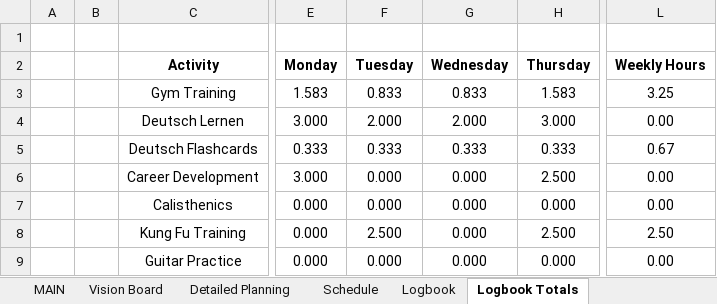
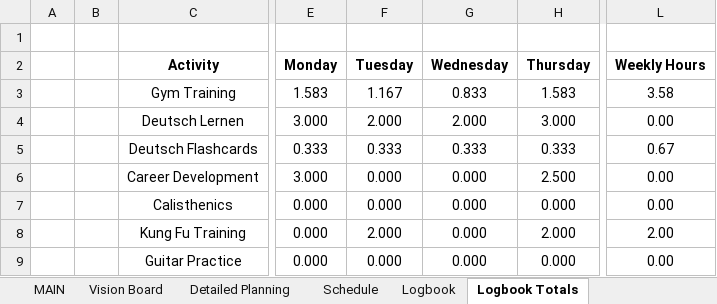
Before and after one commit to dlozanob/My-Notes, an Excel workbook: Management/Goals Planning.xlsm, sheet Logbook Totals, drawn as a sheet; only a part is shown, gaps mark what is left out; values as stored, in another font and other column widths than the file's, no borders; charts and pictures and table styles not drawn; 2 other sheets too large or unreadable and not compared; the diff names each change by its address in the sheet, - before the commit and + after, or states it on an @@ line.

```diff
--- a/Management/Goals Planning.xlsm (sheet Logbook Totals)
+++ b/Management/Goals Planning.xlsm (sheet Logbook Totals)
-F3 (Tuesday): 0.833
+F3 (Tuesday): 1.167
-L3 (Weekly Hours): 3.25
+L3 (Weekly Hours): 3.58
-F8 (Tuesday): 2.500
+F8 (Tuesday): 2.000
-H8 (Thursday): 2.500
+H8 (Thursday): 2.000
-L8 (Weekly Hours): 2.50
+L8 (Weekly Hours): 2.00
```
Also changed, not shown: sheet Schedule, sheet To-Do List, charts or pictures.
